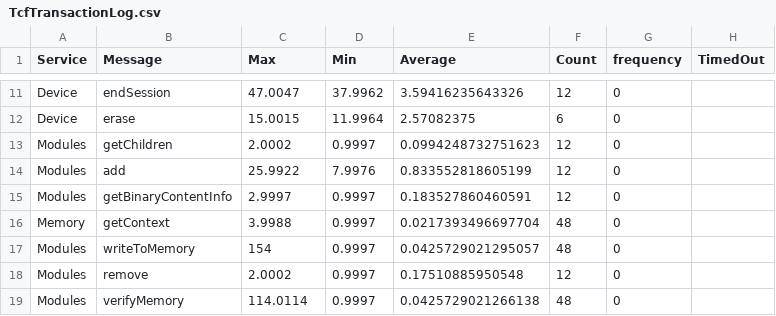
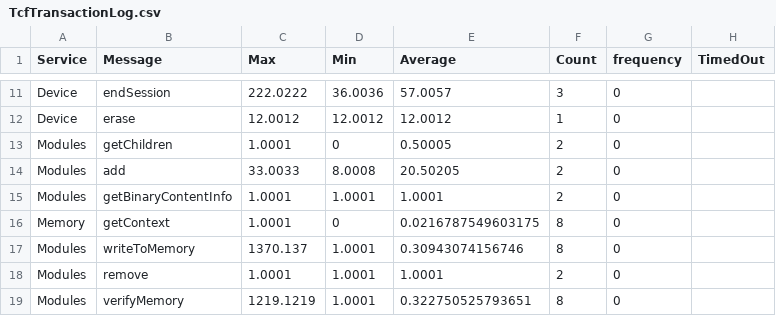
Before and after one commit to mattias7295/parkfordon, a CSV file: TcfTransactionLog.csv, drawn as a sheet; only a part is shown, gaps mark what is left out; the diff covers the shown part only; the diff names each change by its address in the sheet, - before the commit and + after, or states it on an @@ line.

```diff
--- a/TcfTransactionLog.csv
+++ b/TcfTransactionLog.csv
-C11 (Max): 47.0047
+C11 (Max): 222.0222
-D11 (Min): 37.9962
+D11 (Min): 36.0036
-E11 (Average): 3.59416235643326
+E11 (Average): 57.0057
-F11 (Count): 12
+F11 (Count): 3
-C12 (Max): 15.0015
+C12 (Max): 12.0012
-D12 (Min): 11.9964
+D12 (Min): 12.0012
-E12 (Average): 2.57082375
+E12 (Average): 12.0012
-F12 (Count): 6
+F12 (Count): 1
-C13 (Max): 2.0002
+C13 (Max): 1.0001
-D13 (Min): 0.9997
+D13 (Min): 0
-E13 (Average): 0.0994248732751623
+E13 (Average): 0.50005
-F13:F15 (Count): 12
+F13:F15 (Count): 2
-C14 (Max): 25.9922
+C14 (Max): 33.0033
-D14 (Min): 7.9976
+D14 (Min): 8.0008
-E14 (Average): 0.833552818605199
+E14 (Average): 20.50205
-C15 (Max): 2.9997
+C15 (Max): 1.0001
-D15 (Min): 0.9997
+D15 (Min): 1.0001
-E15 (Average): 0.183527860460591
+E15 (Average): 1.0001
-C16 (Max): 3.9988
+C16 (Max): 1.0001
-D16 (Min): 0.9997
+D16 (Min): 0
-E16 (Average): 0.0217393496697704
+E16 (Average): 0.0216787549603175
-F16:F17 (Count): 48
+F16:F17 (Count): 8
-C17 (Max): 154
+C17 (Max): 1370.137
-D17:D19 (Min): 0.9997
+D17:D19 (Min): 1.0001
-E17 (Average): 0.0425729021295057
+E17 (Average): 0.30943074156746
-C18 (Max): 2.0002
+C18 (Max): 1.0001
-E18 (Average): 0.17510885950548
+E18 (Average): 1.0001
-F18 (Count): 12
+F18 (Count): 2
-C19 (Max): 114.0114
+C19 (Max): 1219.1219
-E19 (Average): 0.0425729021266138
+E19 (Average): 0.322750525793651
-F19 (Count): 48
+F19 (Count): 8
```
Also changed, not shown: 35 edited cells elsewhere in this file, 11 other files.
